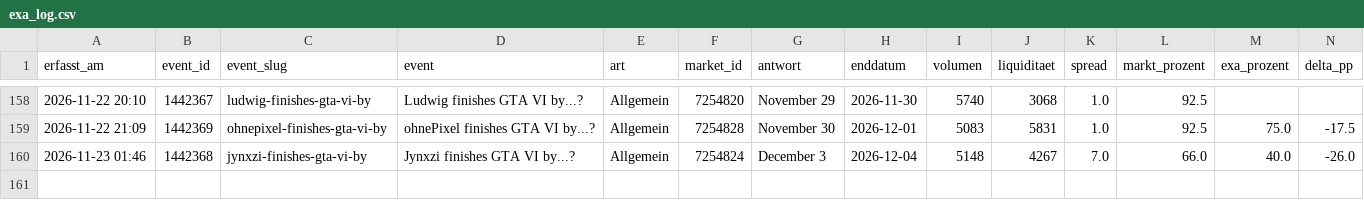
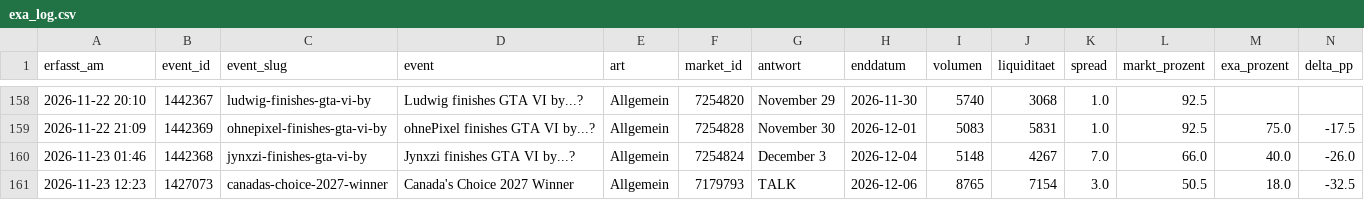
Before and after one commit to Fluc10/polymarket-scanner, a CSV file: data/exa_log.csv, drawn as a sheet; only a part is shown, gaps mark what is left out; rows hold the shown columns only; the diff names each change by its address in the sheet, - before the commit and + after, or states it on an @@ line.

```diff
--- a/data/exa_log.csv
+++ b/data/exa_log.csv
+row 161: 2026-11-23 12:23 | 1427073 | canadas-choice-2027-winner | Canada's Choice 2027 Winner | Allgemein | 7179793 | TALK | 2026-12-06 | 8765 | 7154 | 3.0 | 50.5 | 18.0 | -32.5
```
